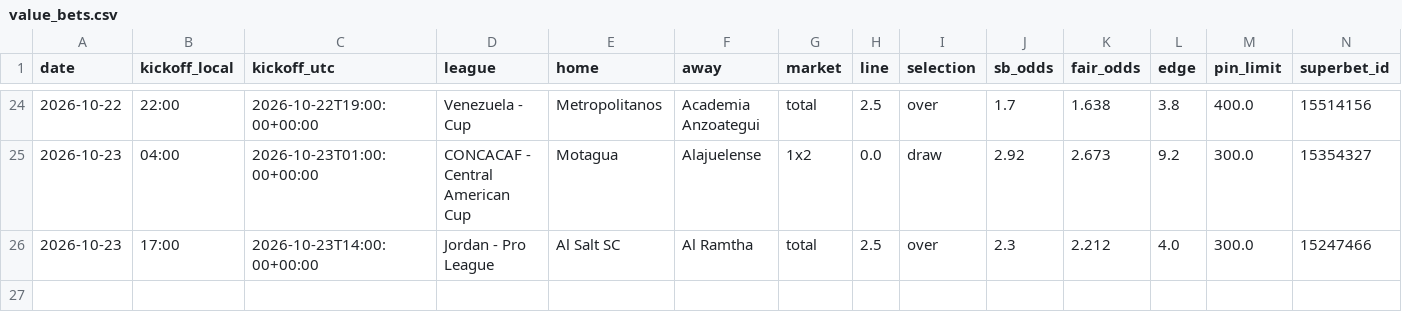
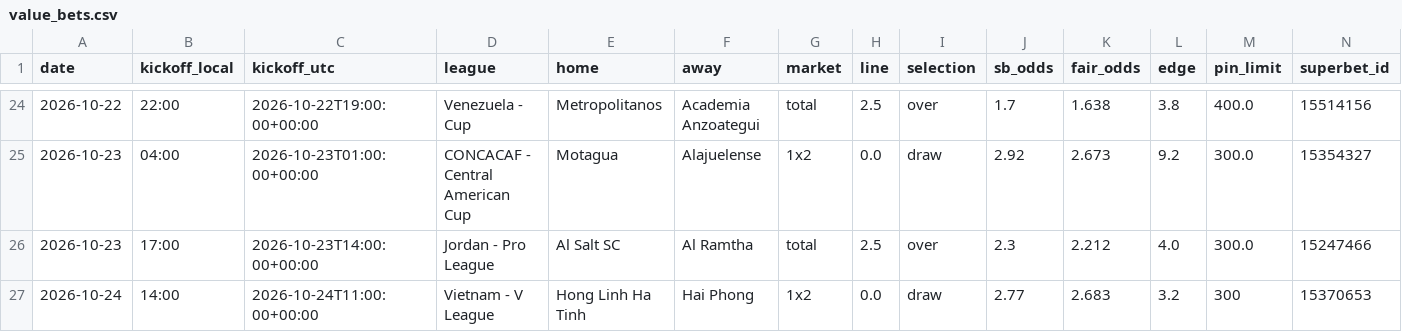
Before and after one commit to andrei0182/bet, a CSV file: data/value_bets.csv, drawn as a sheet; only a part is shown, gaps mark what is left out; rows hold the shown columns only; the diff names each change by its address in the sheet, - before the commit and + after, or states it on an @@ line.

```diff
--- a/data/value_bets.csv
+++ b/data/value_bets.csv
+row 27: 2026-10-24 | 14:00 | 2026-10-24T11:00:00+00:00 | Vietnam - V League | Hong Linh Ha Tinh | Hai Phong | 1x2 | 0.0 | draw | 2.77 | 2.683 | 3.2 | 300 | 15370653
```
